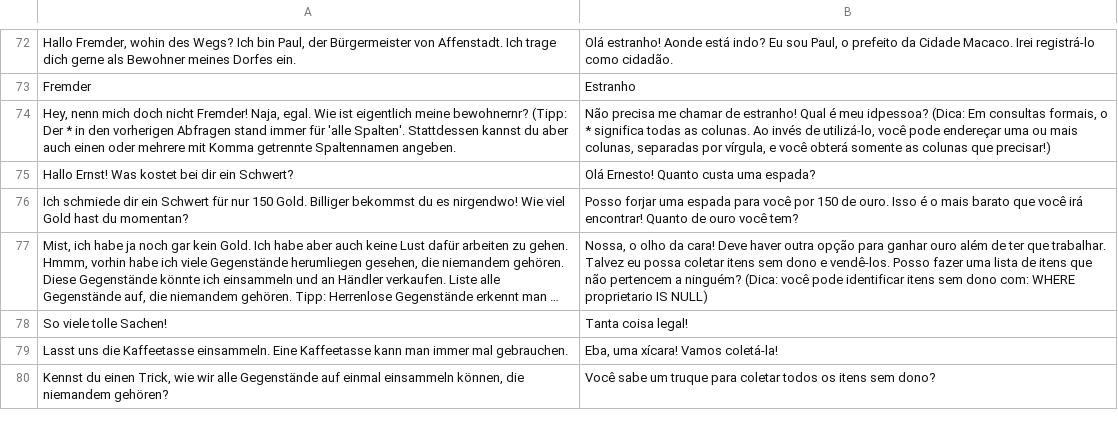
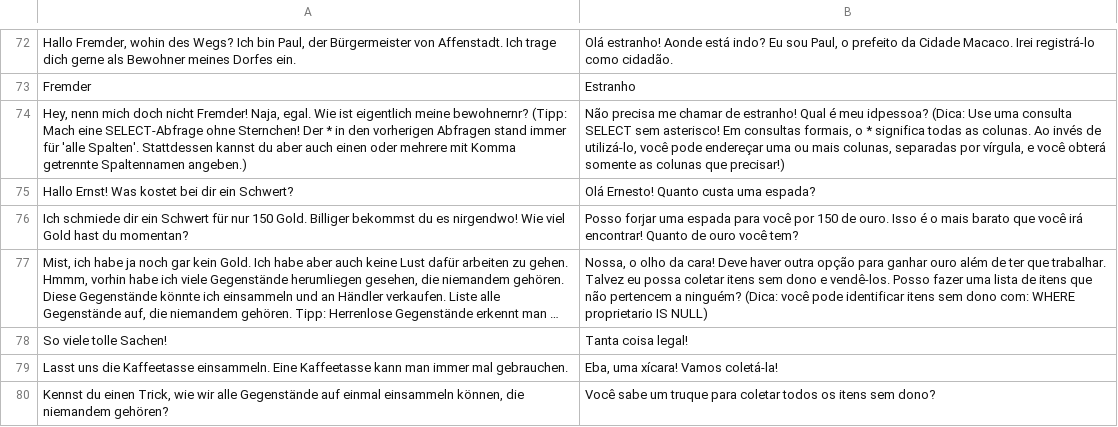
Before and after one commit to jschildgen/sql-island, a CSV file: lang_pt.csv, drawn as a sheet; only a part is shown, gaps mark what is left out; long unchanged cells end in ….

```diff
--- a/lang_pt.csv
+++ b/lang_pt.csv
@@ -73,3 +73,3 @@ Hallo Fremder, wohin des Wegs? Ich bin Paul, der Bürgermeister von Affenstadt.
 Fremder|Estranho
-Hey, nenn mich doch nicht Fremder! Naja, egal. Wie ist eigentlich meine bewohnernr? (Tipp: Der * in den vorherigen Abfragen stand immer für 'alle Spalten'. Stattdessen kannst du aber auch einen oder mehrere mit Komma getrennte Spaltennamen angeben.|Não precisa me chamar de estranho! Qual é meu idpessoa? (Dica: Em consultas formais, o * significa todas as colunas. Ao invés de utilizá-lo, você pode endereçar uma ou mais colunas, separadas por vírgula, e você obterá somente as colunas que precisar!)
+Hey, nenn mich doch nicht Fremder! Naja, egal. Wie ist eigentlich meine bewohnernr? (Tipp: Mach eine SELECT-Abfrage ohne Sternchen! Der * in den vorherigen Abfragen stand immer für 'alle Spalten'. Stattdessen kannst du aber auch einen oder mehrere mit Komma getrennte Spaltennamen angeben.)|Não precisa me chamar de estranho! Qual é meu idpessoa? (Dica: Use uma consulta SELECT sem asterisco! Em consultas formais, o * significa todas as colunas. Ao invés de utilizá-lo, você pode endereçar uma ou mais colunas, separadas por vírgula, e você obterá somente as colunas que precisar!)
 Hallo Ernst! Was kostet bei dir ein Schwert?|Olá Ernesto! Quanto custa uma espada?
```
Also changed, not shown: lang_en.csv, lang_fr.csv, 1 other file.
